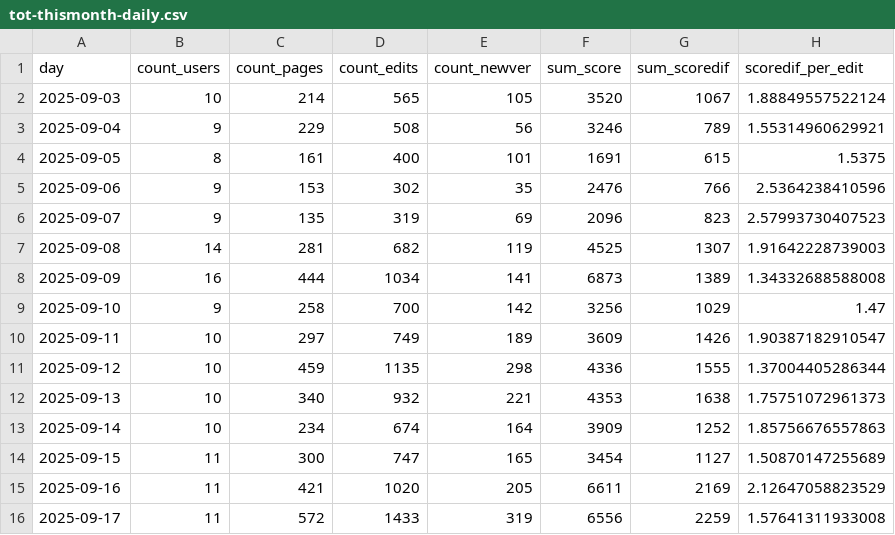
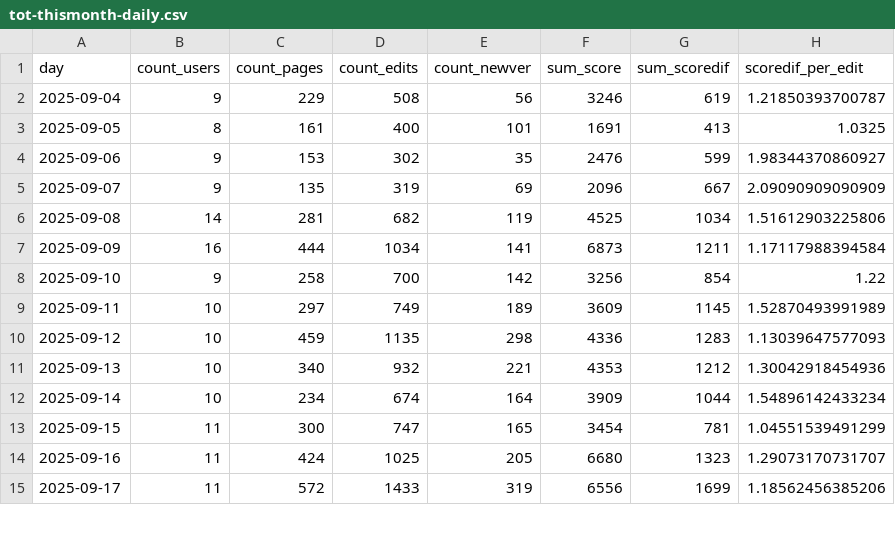
Before and after one commit to trentfisher/WeRelateTools, a CSV file: reports/tot-thismonth-daily.csv, drawn as a sheet; only a part is shown; the diff covers the shown part only.

```diff
--- a/reports/tot-thismonth-daily.csv
+++ b/reports/tot-thismonth-daily.csv
@@ -1,16 +1,15 @@
 day,count_users,count_pages,count_edits,count_newver,sum_score,sum_scoredif,scoredif_per_edit
-2025-09-03,10,214,565,105,3520,1067,1.88849557522124
-2025-09-04,9,229,508,56,3246,789,1.55314960629921
-2025-09-05,8,161,400,101,1691,615,1.5375
-2025-09-06,9,153,302,35,2476,766,2.5364238410596
-2025-09-07,9,135,319,69,2096,823,2.57993730407523
-2025-09-08,14,281,682,119,4525,1307,1.91642228739003
-2025-09-09,16,444,1034,141,6873,1389,1.34332688588008
-2025-09-10,9,258,700,142,3256,1029,1.47
-2025-09-11,10,297,749,189,3609,1426,1.90387182910547
-2025-09-12,10,459,1135,298,4336,1555,1.37004405286344
-2025-09-13,10,340,932,221,4353,1638,1.75751072961373
-2025-09-14,10,234,674,164,3909,1252,1.85756676557863
-2025-09-15,11,300,747,165,3454,1127,1.50870147255689
-2025-09-16,11,421,1020,205,6611,2169,2.12647058823529
-2025-09-17,11,572,1433,319,6556,2259,1.57641311933008
+2025-09-04,9,229,508,56,3246,619,1.21850393700787
+2025-09-05,8,161,400,101,1691,413,1.0325
+2025-09-06,9,153,302,35,2476,599,1.98344370860927
+2025-09-07,9,135,319,69,2096,667,2.09090909090909
+2025-09-08,14,281,682,119,4525,1034,1.51612903225806
+2025-09-09,16,444,1034,141,6873,1211,1.17117988394584
+2025-09-10,9,258,700,142,3256,854,1.22
+2025-09-11,10,297,749,189,3609,1145,1.52870493991989
+2025-09-12,10,459,1135,298,4336,1283,1.13039647577093
+2025-09-13,10,340,932,221,4353,1212,1.30042918454936
+2025-09-14,10,234,674,164,3909,1044,1.54896142433234
+2025-09-15,11,300,747,165,3454,781,1.04551539491299
+2025-09-16,11,424,1025,205,6680,1323,1.29073170731707
+2025-09-17,11,572,1433,319,6556,1699,1.18562456385206
```
Also changed, not shown: 47 edited cells elsewhere in this file, reports/page-score-top.csv, reports/user-alltime.csv, 31 other files.
